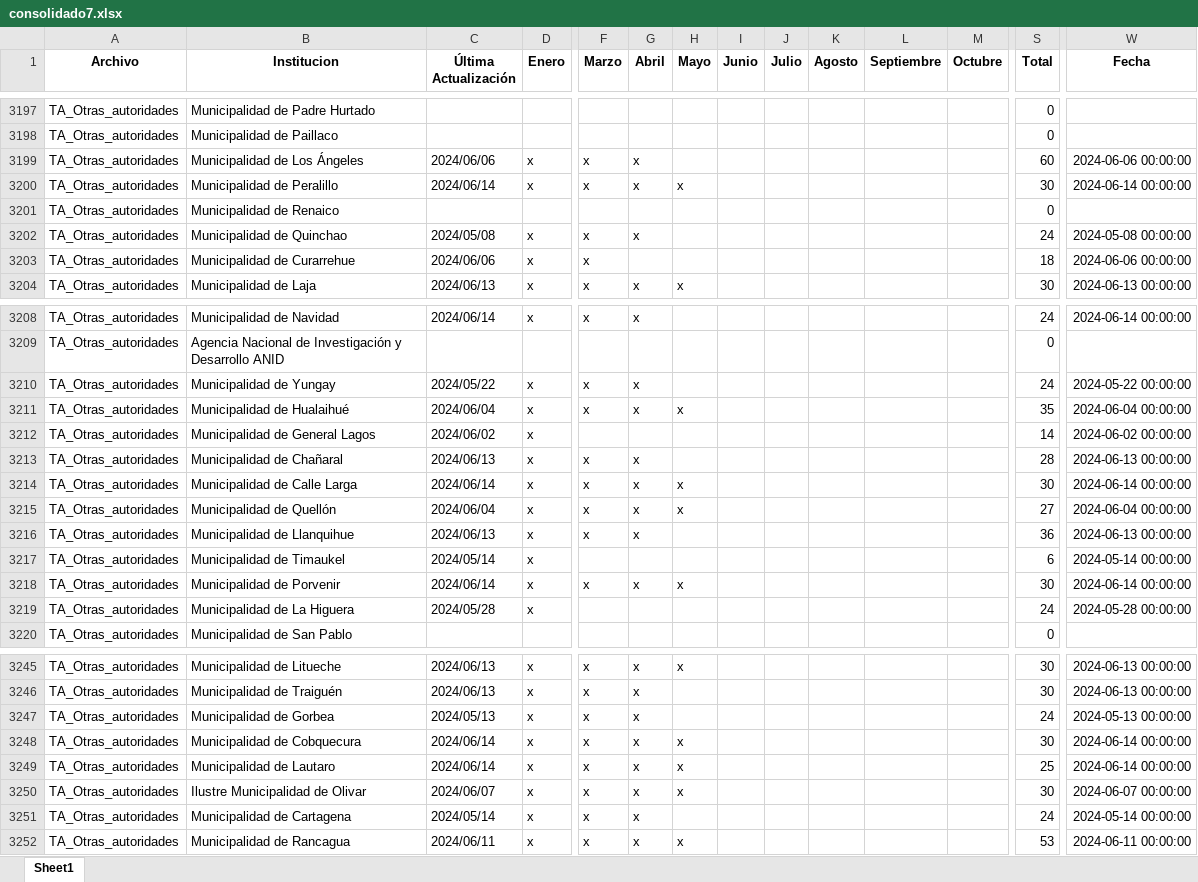
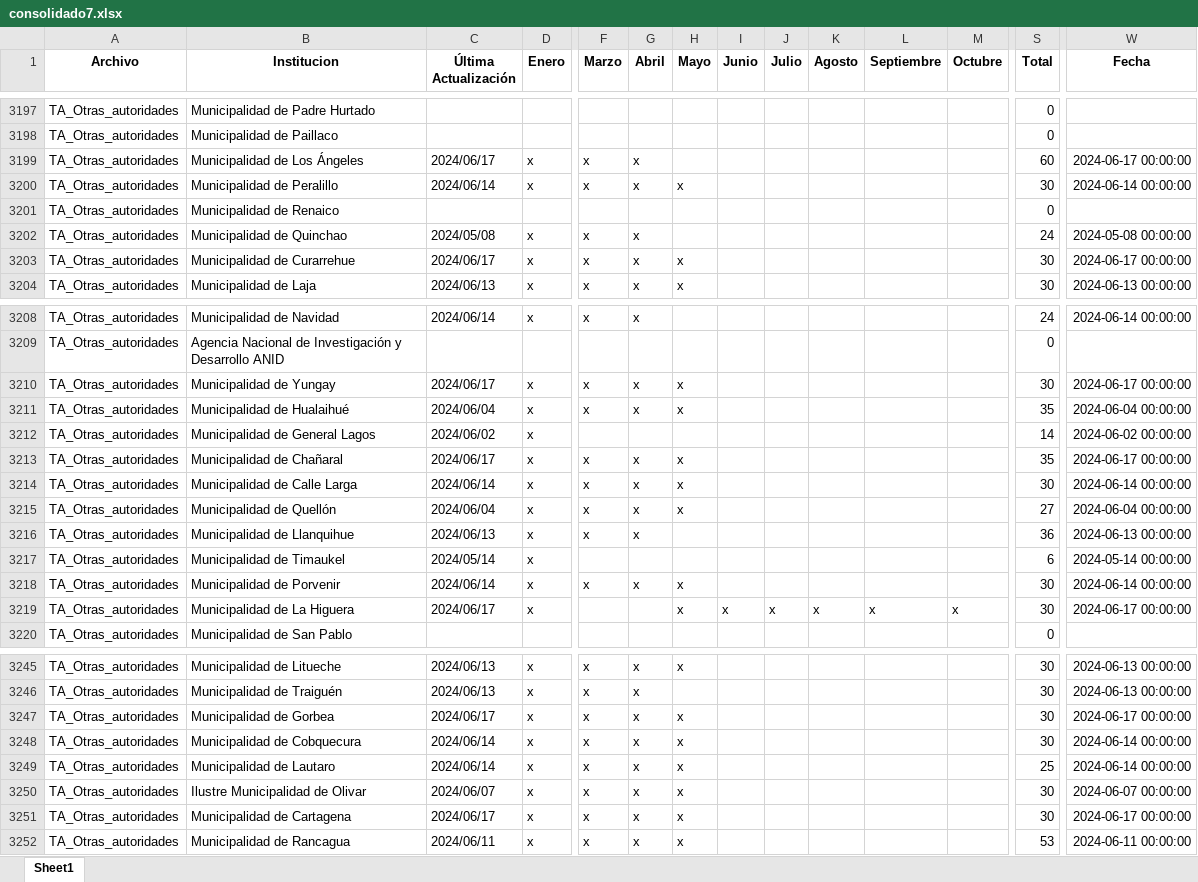
Before and after one commit to Sud-Austral/action_transparencia, an Excel workbook: consolidado7.xlsx, sheet Sheet1, drawn as a sheet; only a part is shown, gaps mark what is left out; values as stored, in another font and other column widths than the file's, no borders; the diff covers the shown part only; the diff names each change by its address in the sheet, - before the commit and + after, or states it on an @@ line.

```diff
--- a/consolidado7.xlsx (sheet Sheet1)
+++ b/consolidado7.xlsx (sheet Sheet1)
-C3199 (Última Actualización): 2024/06/06
+C3199 (Última Actualización): 2024/06/17
-W3199 (Fecha): 2024-06-06 00:00:00
+W3199 (Fecha): 2024-06-17 00:00:00
-C3203 (Última Actualización): 2024/06/06
+C3203 (Última Actualización): 2024/06/17
-G3203 (Abril): (empty)
+G3203 (Abril): x
-H3203 (Mayo): (empty)
+H3203 (Mayo): x
-S3203 (Total): 18
+S3203 (Total): 30
-W3203 (Fecha): 2024-06-06 00:00:00
+W3203 (Fecha): 2024-06-17 00:00:00
-C3210 (Última Actualización): 2024/05/22
+C3210 (Última Actualización): 2024/06/17
-H3210 (Mayo): (empty)
+H3210 (Mayo): x
-S3210 (Total): 24
+S3210 (Total): 30
-W3210 (Fecha): 2024-05-22 00:00:00
+W3210 (Fecha): 2024-06-17 00:00:00
-C3213 (Última Actualización): 2024/06/13
+C3213 (Última Actualización): 2024/06/17
-H3213 (Mayo): (empty)
+H3213 (Mayo): x
-S3213 (Total): 28
+S3213 (Total): 35
-W3213 (Fecha): 2024-06-13 00:00:00
+W3213 (Fecha): 2024-06-17 00:00:00
-C3219 (Última Actualización): 2024/05/28
+C3219 (Última Actualización): 2024/06/17
-H3219 (Mayo): (empty)
+H3219 (Mayo): x
-I3219 (Junio): (empty)
+I3219 (Junio): x
-J3219 (Julio): (empty)
+J3219 (Julio): x
-K3219 (Agosto): (empty)
+K3219 (Agosto): x
-L3219 (Septiembre): (empty)
+L3219 (Septiembre): x
-M3219 (Octubre): (empty)
+M3219 (Octubre): x
-S3219 (Total): 24
+S3219 (Total): 30
-W3219 (Fecha): 2024-05-28 00:00:00
+W3219 (Fecha): 2024-06-17 00:00:00
-C3247 (Última Actualización): 2024/05/13
+C3247 (Última Actualización): 2024/06/17
-H3247 (Mayo): (empty)
+H3247 (Mayo): x
-S3247 (Total): 24
+S3247 (Total): 30
-W3247 (Fecha): 2024-05-13 00:00:00
+W3247 (Fecha): 2024-06-17 00:00:00
-C3251 (Última Actualización): 2024/05/14
+C3251 (Última Actualización): 2024/06/17
-H3251 (Mayo): (empty)
+H3251 (Mayo): x
-S3251 (Total): 24
+S3251 (Total): 30
-W3251 (Fecha): 2024-05-14 00:00:00
+W3251 (Fecha): 2024-06-17 00:00:00
```
Also changed, not shown: 118 edited cells elsewhere in this sheet, Consolidado_historico_final.xlsx, consolidado3.xlsx, 27 other files.
